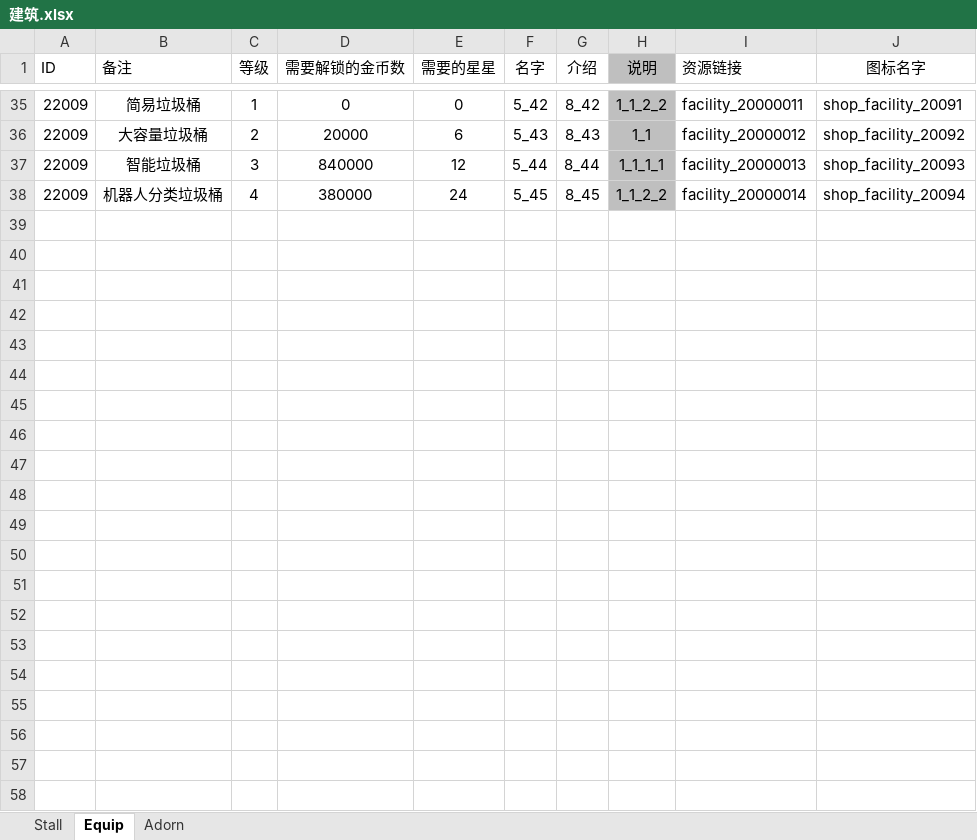
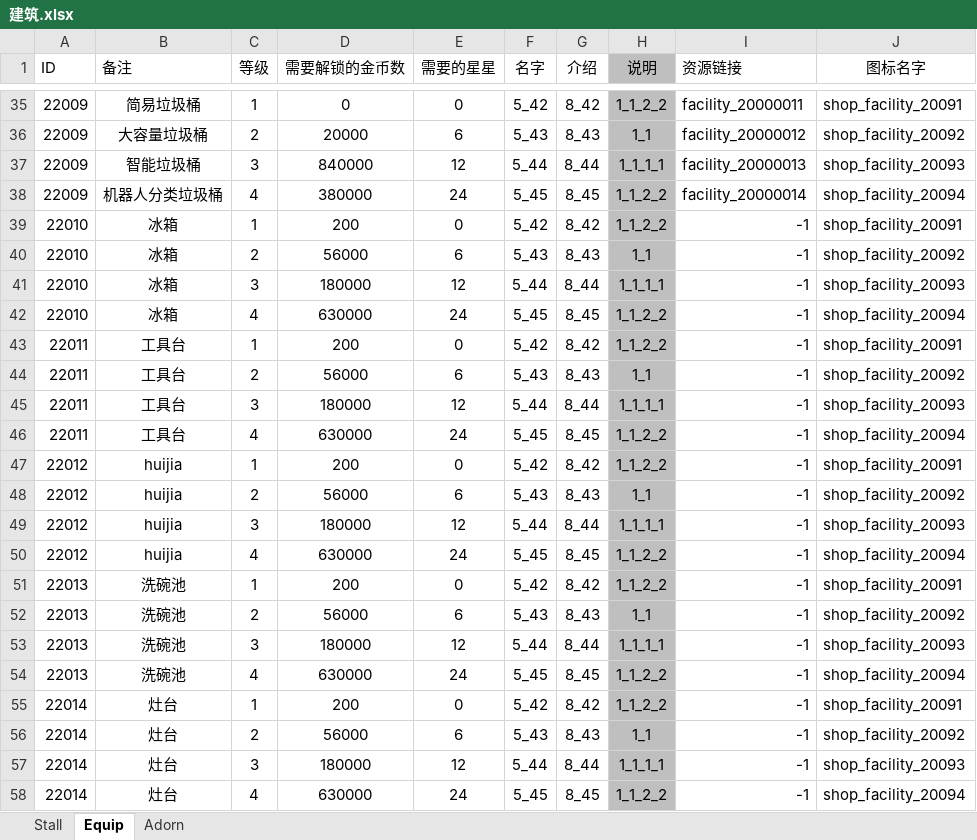
Before and after one commit to gy381792974/zzt, an Excel workbook: project/OtherAssets/Excle/A_Default/建筑.xlsx, sheet Equip, drawn as a sheet; only a part is shown, gaps mark what is left out; values as stored, in another font and other column widths than the file's, no borders; the diff names each change by its address in the sheet, - before the commit and + after, or states it on an @@ line.

```diff
--- a/project/OtherAssets/Excle/A_Default/建筑.xlsx (sheet Equip)
+++ b/project/OtherAssets/Excle/A_Default/建筑.xlsx (sheet Equip)
+row 39: 22010 | 冰箱 | 1 | 200 | 0 | 5_42 | 8_42 | 1_1_2_2 | -1 | shop_facility_20091
+row 40: 22010 | 冰箱 | 2 | 56000 | 6 | 5_43 | 8_43 | 1_1 | -1 | shop_facility_20092
+row 41: 22010 | 冰箱 | 3 | 180000 | 12 | 5_44 | 8_44 | 1_1_1_1 | -1 | shop_facility_20093
+row 42: 22010 | 冰箱 | 4 | 630000 | 24 | 5_45 | 8_45 | 1_1_2_2 | -1 | shop_facility_20094
+row 43: 22011 | 工具台 | 1 | 200 | 0 | 5_42 | 8_42 | 1_1_2_2 | -1 | shop_facility_20091
+row 44: 22011 | 工具台 | 2 | 56000 | 6 | 5_43 | 8_43 | 1_1 | -1 | shop_facility_20092
+row 45: 22011 | 工具台 | 3 | 180000 | 12 | 5_44 | 8_44 | 1_1_1_1 | -1 | shop_facility_20093
+row 46: 22011 | 工具台 | 4 | 630000 | 24 | 5_45 | 8_45 | 1_1_2_2 | -1 | shop_facility_20094
+row 47: 22012 | huijia | 1 | 200 | 0 | 5_42 | 8_42 | 1_1_2_2 | -1 | shop_facility_20091
+row 48: 22012 | huijia | 2 | 56000 | 6 | 5_43 | 8_43 | 1_1 | -1 | shop_facility_20092
+row 49: 22012 | huijia | 3 | 180000 | 12 | 5_44 | 8_44 | 1_1_1_1 | -1 | shop_facility_20093
+row 50: 22012 | huijia | 4 | 630000 | 24 | 5_45 | 8_45 | 1_1_2_2 | -1 | shop_facility_20094
+row 51: 22013 | 洗碗池 | 1 | 200 | 0 | 5_42 | 8_42 | 1_1_2_2 | -1 | shop_facility_20091
+row 52: 22013 | 洗碗池 | 2 | 56000 | 6 | 5_43 | 8_43 | 1_1 | -1 | shop_facility_20092
+row 53: 22013 | 洗碗池 | 3 | 180000 | 12 | 5_44 | 8_44 | 1_1_1_1 | -1 | shop_facility_20093
+row 54: 22013 | 洗碗池 | 4 | 630000 | 24 | 5_45 | 8_45 | 1_1_2_2 | -1 | shop_facility_20094
+row 55: 22014 | 灶台 | 1 | 200 | 0 | 5_42 | 8_42 | 1_1_2_2 | -1 | shop_facility_20091
+row 56: 22014 | 灶台 | 2 | 56000 | 6 | 5_43 | 8_43 | 1_1 | -1 | shop_facility_20092
+row 57: 22014 | 灶台 | 3 | 180000 | 12 | 5_44 | 8_44 | 1_1_1_1 | -1 | shop_facility_20093
+row 58: 22014 | 灶台 | 4 | 630000 | 24 | 5_45 | 8_45 | 1_1_2_2 | -1 | shop_facility_20094
```
Also changed, not shown: project/OtherAssets/Excle/A_Default/建筑初始数据表.xlsx, project/OtherAssets/Excle/A_Default/建筑组合.xlsx, 8 other files.
